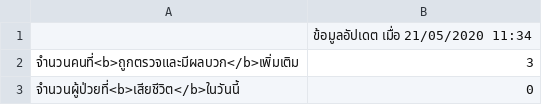
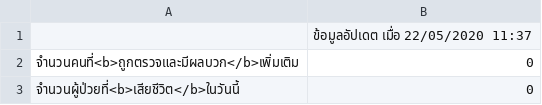
Before and after one commit to p16i/covid-19, a CSV file: covid-19-latest.csv, drawn as a sheet.

Commit message:
deploy: cf87cd145074a5676aec4df7184d61af6652dff2

```diff
--- a/covid-19-latest.csv
+++ b/covid-19-latest.csv
@@ -1,3 +1,3 @@
-,ข้อมูลอัปเดต เมื่อ 21/05/2020 11:34
-จำนวนคนที่<b>ถูกตรวจและมีผลบวก</b>เพิ่มเติม,3
+,ข้อมูลอัปเดต เมื่อ 22/05/2020 11:37
+จำนวนคนที่<b>ถูกตรวจและมีผลบวก</b>เพิ่มเติม,0
 จำนวนผู้ป่วยที่<b>เสียชีวิต</b>ในวันนี้,0
```
